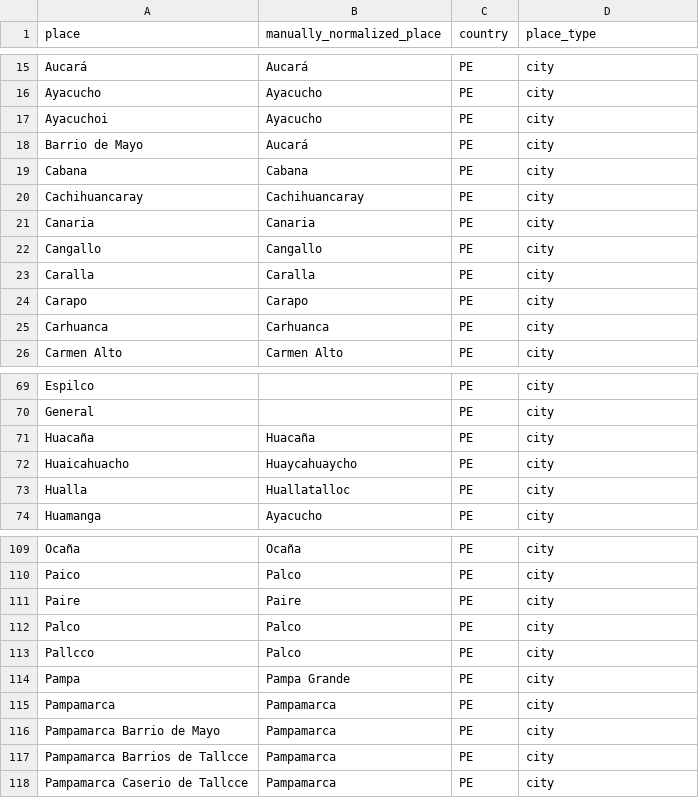
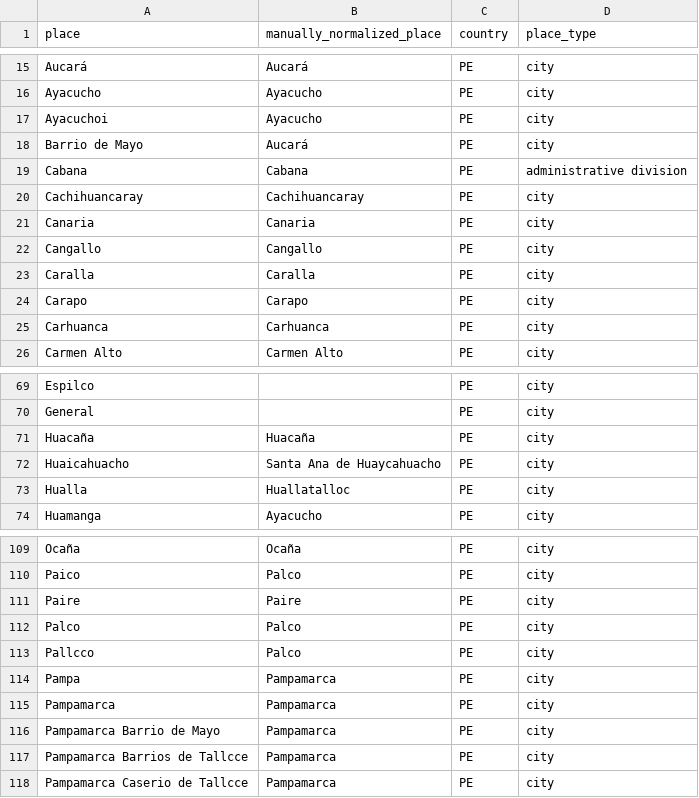
Before and after one commit to UCSB-AMPLab/sondondo, a CSV file: data/interim/unique_places_manual.csv, drawn as a sheet; only a part is shown, gaps mark what is left out; the diff covers the shown part only.

```diff
--- a/data/interim/unique_places_manual.csv
+++ b/data/interim/unique_places_manual.csv
@@ -18,3 +18,3 @@ Ayacuchoi,Ayacucho,PE,city
 Barrio de Mayo,Aucará,PE,city
-Cabana,Cabana,PE,city
+Cabana,Cabana,PE,administrative division
 Cachihuancaray,Cachihuancaray,PE,city
@@ -71,3 +71,3 @@ General,,PE,city
 Huacaña,Huacaña,PE,city
-Huaicahuacho,Huaycahuaycho,PE,city
+Huaicahuacho,Santa Ana de Huaycahuacho,PE,city
 Hualla,Huallatalloc,PE,city
@@ -113,3 +113,3 @@ Palco,Palco,PE,city
 Pallcco,Palco,PE,city
-Pampa,Pampa Grande,PE,city
+Pampa,Pampamarca,PE,city
 Pampamarca,Pampamarca,PE,city
```
Also changed, not shown: 10 edited cells elsewhere in this file, 11 other files.
